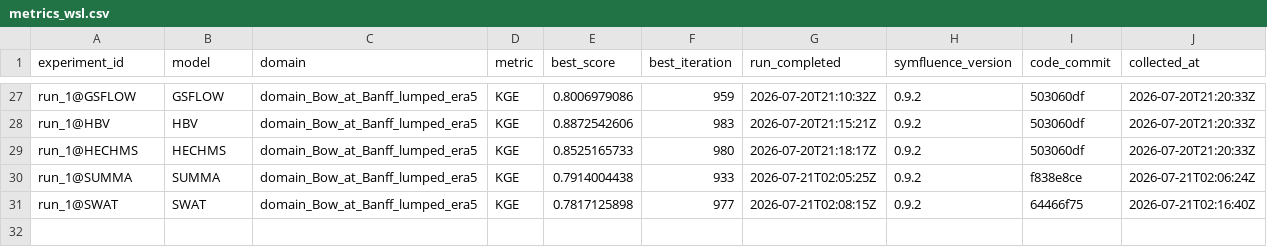
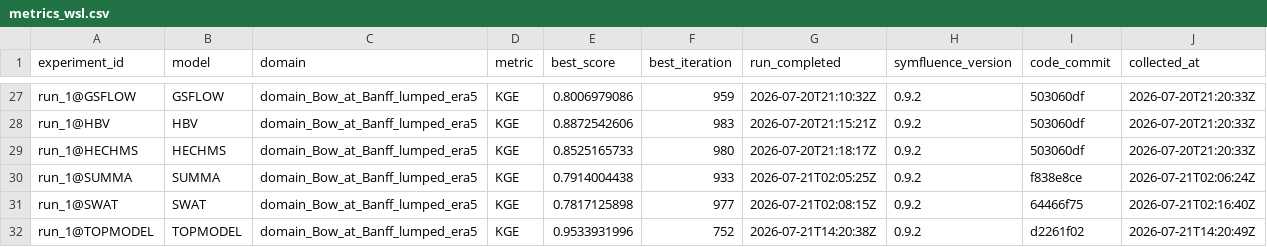
Before and after one commit to DarriEy/SYMFLUENCE, a CSV file: examples/paper_case_studies/repro_status/metrics_wsl.csv, drawn as a sheet; only a part is shown, gaps mark what is left out.

```diff
--- a/examples/paper_case_studies/repro_status/metrics_wsl.csv
+++ b/examples/paper_case_studies/repro_status/metrics_wsl.csv
@@ -31 +31,2 @@ run_1@SUMMA,SUMMA,domain_Bow_at_Banff_lumped_era5,KGE,0.7914004438,933,2026-07-2
 run_1@SWAT,SWAT,domain_Bow_at_Banff_lumped_era5,KGE,0.7817125898,977,2026-07-21T02:08:15Z,0.9.2,64466f75,2026-07-21T02:16:40Z
+run_1@TOPMODEL,TOPMODEL,domain_Bow_at_Banff_lumped_era5,KGE,0.9533931996,752,2026-07-21T14:20:38Z,0.9.2,d2261f02,2026-07-21T14:20:49Z
```
Also changed, not shown: examples/paper_case_studies/repro_status/comparison.csv.
